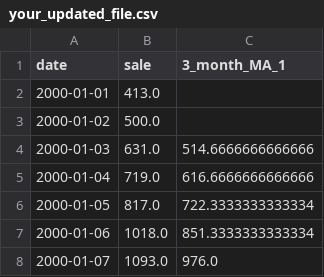
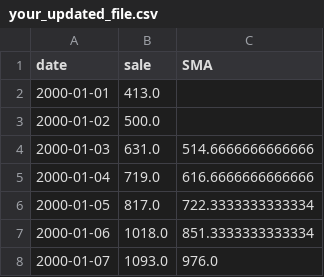
Before and after one commit to pramxi1/fuck-code, a CSV file: your_updated_file.csv, drawn as a sheet; only a part is shown.

Commit message:
Update: <describe your update>

```diff
--- a/your_updated_file.csv
+++ b/your_updated_file.csv
@@ -1,2 +1,2 @@
-date,sale,3_month_MA_1
+date,sale,SMA
 2000-01-01,413.0,
```
Also changed, not shown: 21 other files.
